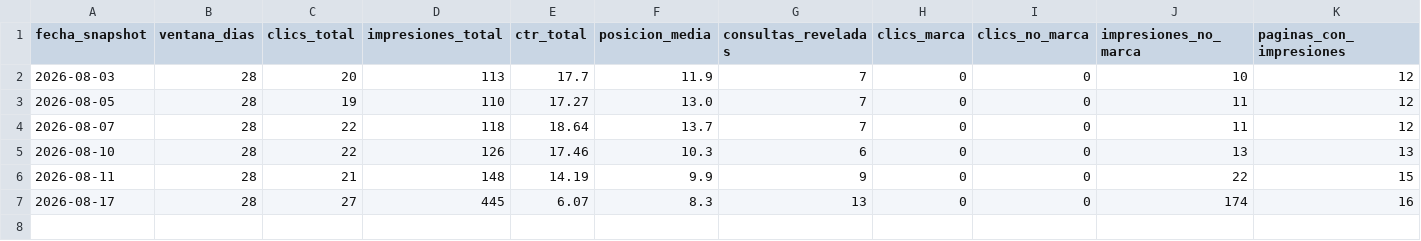
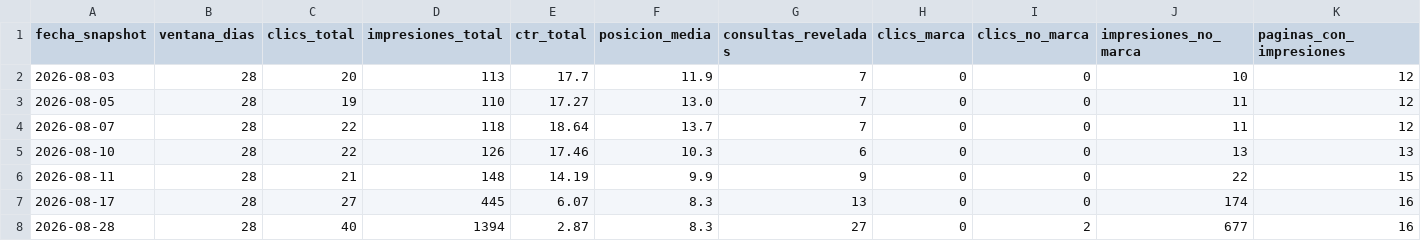
Before and after one commit to devYoryet/prunavita, a CSV file: seo-system/seguimiento/historico.csv, drawn as a sheet; only a part is shown; rows hold the shown columns only; the diff names each change by its address in the sheet, - before the commit and + after, or states it on an @@ line.

```diff
--- a/seo-system/seguimiento/historico.csv
+++ b/seo-system/seguimiento/historico.csv
+row 8: 2026-08-28 | 28 | 40 | 1394 | 2.87 | 8.3 | 27 | 0 | 2 | 677 | 16
```
Also changed, not shown: 3 other files.
